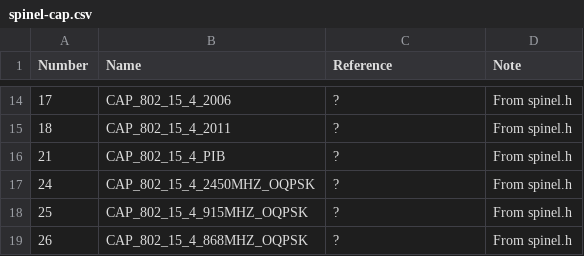
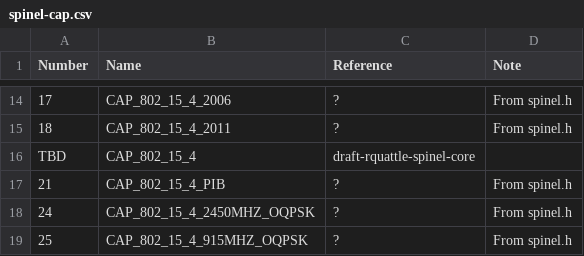
Before and after one commit to openthread/spinel-spec, a CSV file: registry/spinel-cap.csv, drawn as a sheet; only a part is shown, gaps mark what is left out; the shorter side is filled out with more unchanged rows; the diff names each change by its address in the sheet, - before the commit and + after, or states it on an @@ line.

Commit message:
core: Clean up capabilities

```diff
--- a/registry/spinel-cap.csv
+++ b/registry/spinel-cap.csv
+row 16: TBD | CAP_802_15_4 | draft-rquattle-spinel-core
```
Also changed, not shown: 3 other files.
